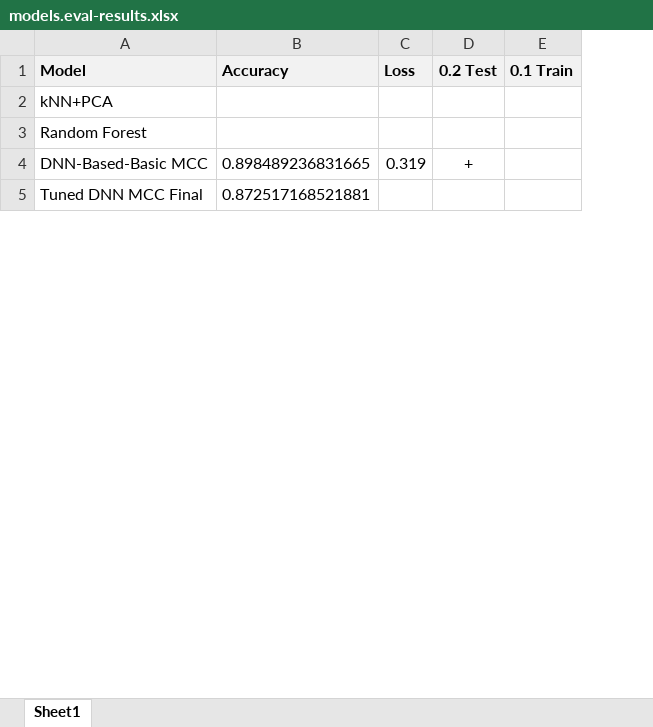
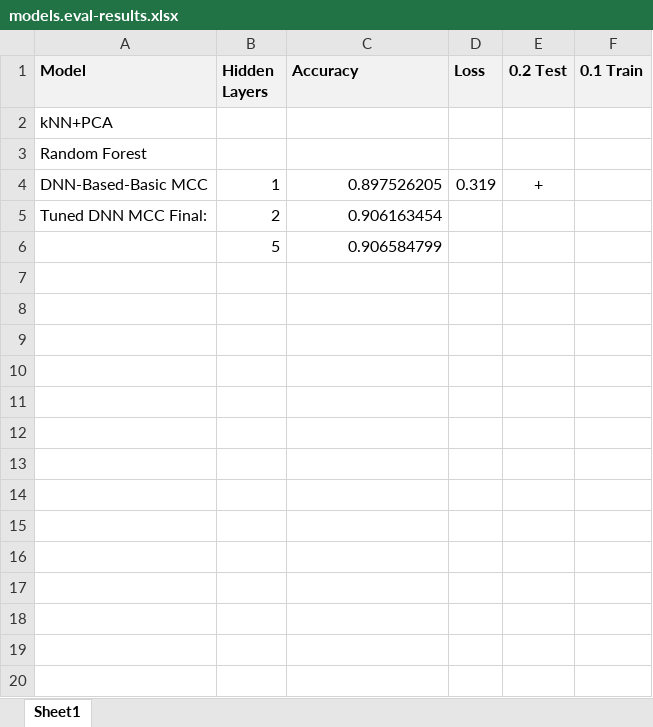
Before and after one commit to AzKurban-edX-DS/edx.capstone.choose-your-own, an Excel workbook: reports/HW-Chars.Recognition.Site/models.eval-results.xlsx, sheet Sheet1, drawn as a sheet; only a part is shown; values as stored, in another font and other column widths than the file's, no borders; addresses are those after the commit; the diff covers the shown part only; the diff names each change by its address in the sheet, - before the commit and + after, or states it on an @@ line.

Commit message:
DNN-Based Model Tuning feature refactored.

```diff
--- a/reports/HW-Chars.Recognition.Site/models.eval-results.xlsx (sheet Sheet1)
+++ b/reports/HW-Chars.Recognition.Site/models.eval-results.xlsx (sheet Sheet1)
+column B (Hidden Layers), row 4: 1
-C4 (Accuracy): 0.898489236831665
+C4 (Accuracy): 0.897526205
+row 5: Tuned DNN MCC Final: | 2 | 0.906163454
+row 6:  | 5 | 0.906584799
-row 7: Tuned DNN MCC Final | 0.872517168521881
+row 7: (empty)
+row 8: (empty)
+row 9: (empty)
+row 10: (empty)
+row 11: (empty)
+row 12: (empty)
+row 13: (empty)
+row 14: (empty)
+row 15: (empty)
+row 16: (empty)
+row 17: (empty)
+row 18: (empty)
+row 19: (empty)
+row 20: (empty)
```
Also changed, not shown: 11 added rows elsewhere in this sheet, 11 other files.
